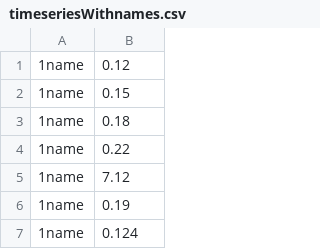
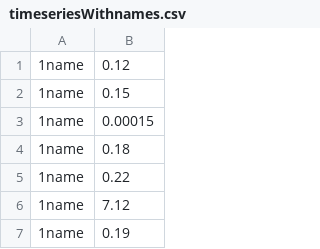
Before and after one commit to Dilitand1/AnomalyDetection, a CSV file: src/main/resources/timeseriesWithnames.csv, drawn as a sheet; only a part is shown; the shorter side is filled out with more unchanged rows.

```diff
--- a/src/main/resources/timeseriesWithnames.csv
+++ b/src/main/resources/timeseriesWithnames.csv
@@ -2,2 +2,3 @@
 1name	0.15
+1name	0.00015
 1name	0.18
```
Also changed, not shown: 9 other files.
